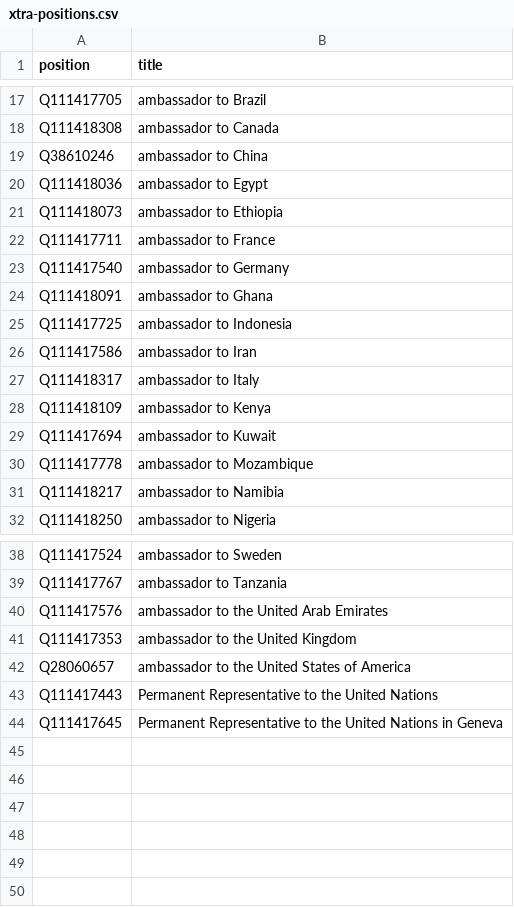
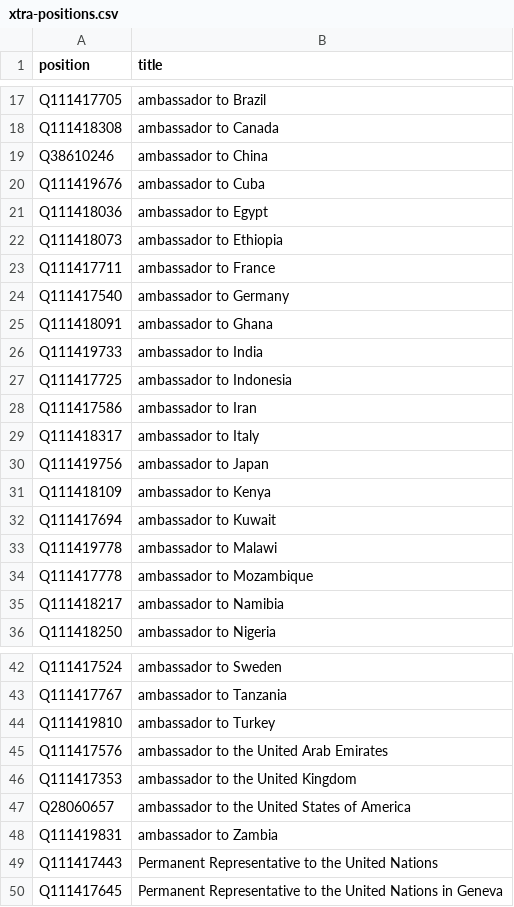
Before and after one commit to every-politician-scrapers/zimbabwe, a CSV file: wikidata/xtra-positions.csv, drawn as a sheet; only a part is shown, gaps mark what is left out.

Commit message:
Add more Ambassadorial positions

```diff
--- a/wikidata/xtra-positions.csv
+++ b/wikidata/xtra-positions.csv
@@ -19,2 +19,3 @@ Q111418308,ambassador to Canada
 Q38610246,ambassador to China
+Q111419676,ambassador to Cuba
 Q111418036,ambassador to Egypt
@@ -24,2 +25,3 @@ Q111417540,ambassador to Germany
 Q111418091,ambassador to Ghana
+Q111419733,ambassador to India
 Q111417725,ambassador to Indonesia
@@ -27,4 +29,6 @@ Q111417586,ambassador to Iran
 Q111418317,ambassador to Italy
+Q111419756,ambassador to Japan
 Q111418109,ambassador to Kenya
 Q111417694,ambassador to Kuwait
+Q111419778,ambassador to Malawi
 Q111417778,ambassador to Mozambique
@@ -39,2 +43,3 @@ Q111417524,ambassador to Sweden
 Q111417767,ambassador to Tanzania
+Q111419810,ambassador to Turkey
 Q111417576,ambassador to the United Arab Emirates
@@ -42,2 +47,3 @@ Q111417353,ambassador to the United Kingdom
 Q28060657,ambassador to the United States of America
+Q111419831,ambassador to Zambia
 Q111417443,Permanent Representative to the United Nations
```
